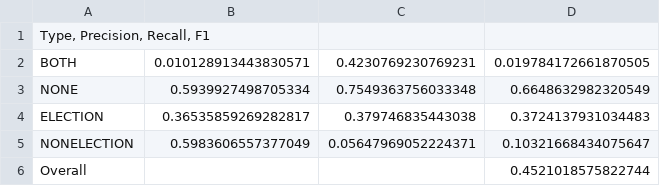
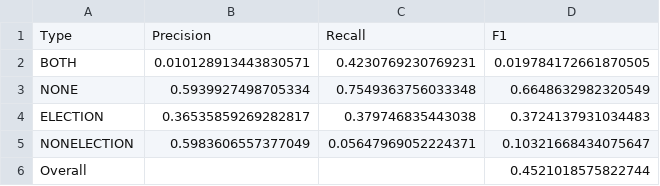
Before and after one commit to DakePeng/CS322Final-ElectionNewsClassification-AI, a CSV file: GPT_Statistics.csv, drawn as a sheet; removed rows and columns are numbered as before the commit, all else as after; the diff names each change by its address in the sheet, - before the commit and + after, or states it on an @@ line.

Commit message:
updated statistics

```diff
--- a/GPT_Statistics.csv
+++ b/GPT_Statistics.csv
-row 1: Type, Precision, Recall, F1
+row 1: Type | Precision | Recall | F1
```
Also changed, not shown: 1 other file.
